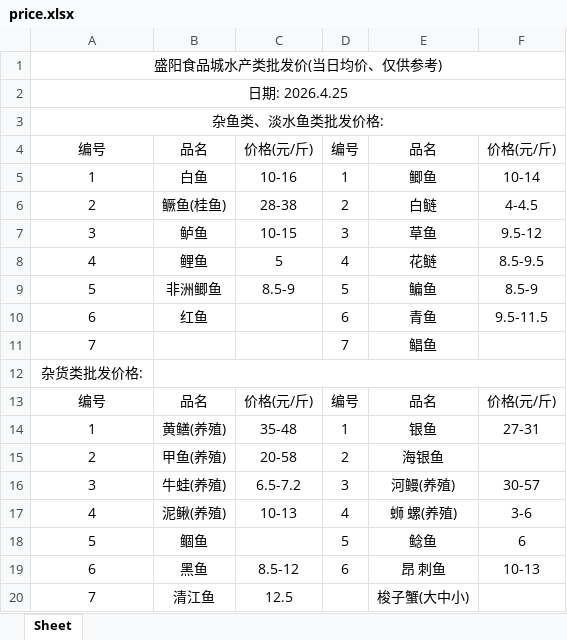
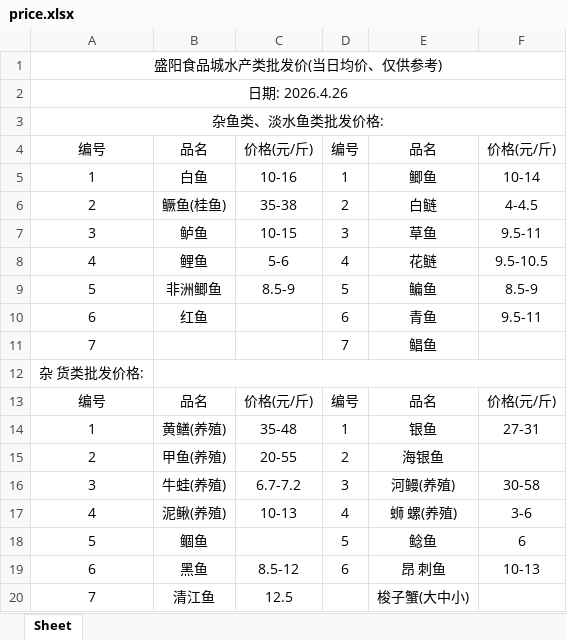
Before and after one commit to DTxiaweibing/TIMU, an Excel workbook: price.xlsx, sheet Sheet, drawn as a sheet; only a part is shown; values as stored, in another font and other column widths than the file's, no borders; the diff covers the shown part only; the diff names each change by its address in the sheet, - before the commit and + after, or states it on an @@ line.

Commit message:
通过JSON生成器上传文件

```diff
--- a/price.xlsx (sheet Sheet)
+++ b/price.xlsx (sheet Sheet)
-A2: 日期: 2026.4.25
+A2: 日期: 2026.4.26
-C6: 28-38
+C6: 35-38
-F7: 9.5-12
+F7: 9.5-11
-C8: 5
+C8: 5-6
-F8: 8.5-9.5
+F8: 9.5-10.5
-F10: 9.5-11.5
+F10: 9.5-11
-A12: 杂货类批发价格:
+A12: 杂 货类批发价格:
-C15: 20-58
+C15: 20-55
-C16: 6.5-7.2
+C16: 6.7-7.2
-F16: 30-57
+F16: 30-58
```
Also changed, not shown: 10 edited cells elsewhere in this sheet.
